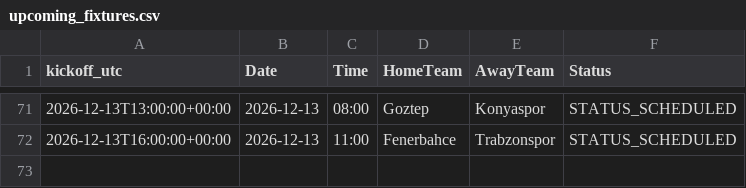
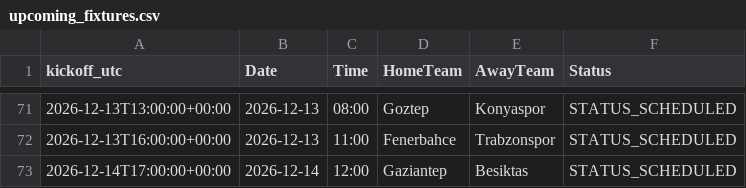
Before and after one commit to gmalbert/turkey-soccer, a CSV file: data_files/upcoming_fixtures.csv, drawn as a sheet; only a part is shown, gaps mark what is left out; the diff names each change by its address in the sheet, - before the commit and + after, or states it on an @@ line.

```diff
--- a/data_files/upcoming_fixtures.csv
+++ b/data_files/upcoming_fixtures.csv
+row 73: 2026-12-14T17:00:00+00:00 | 2026-12-14 | 12:00 | Gaziantep | Besiktas | STATUS_SCHEDULED
```
Also changed, not shown: data_files/poisson_metrics_history.csv, data_files/upcoming_predictions.csv, 13 other files.
